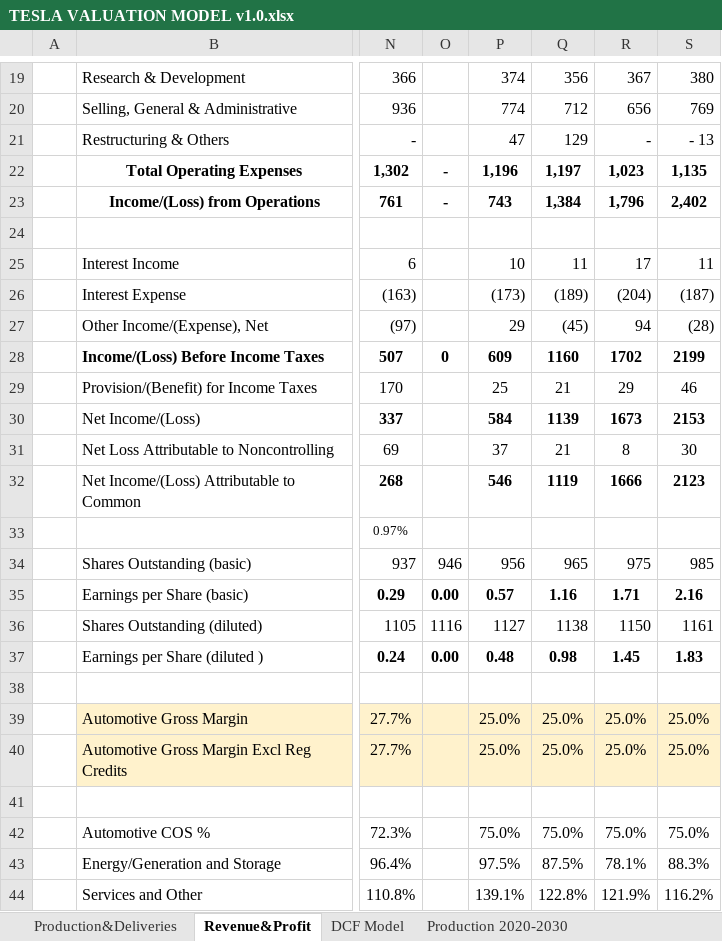
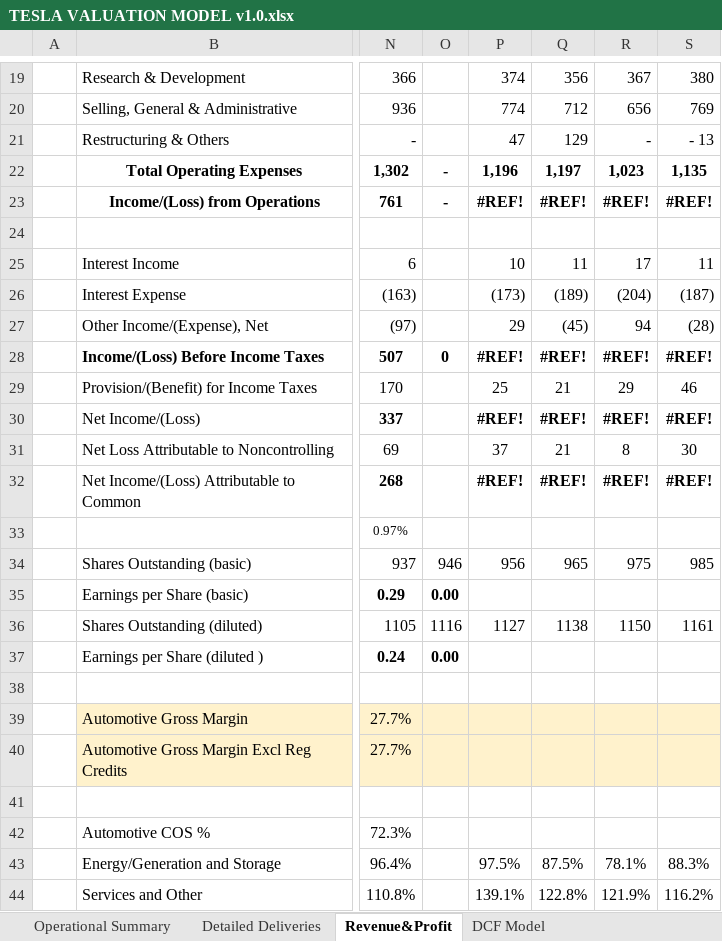
Before and after one commit to tiagomdv/TESLA-ANALYSIS, an Excel workbook: TESLA VALUATION MODEL v1.0.xlsx, sheet Revenue&Profit, drawn as a sheet; only a part is shown, gaps mark what is left out; values as stored, in another font and other column widths than the file's, no borders; the diff covers the shown part only; the diff names each change by its address in the sheet, - before the commit and + after, or states it on an @@ line.

Commit message:
New Production Data

```diff
--- a/TESLA VALUATION MODEL v1.0.xlsx (sheet Revenue&Profit)
+++ b/TESLA VALUATION MODEL v1.0.xlsx (sheet Revenue&Profit)
-sheet tab: Production&Deliveries
+sheet tab: Detailed Deliveries
+sheet tab: Operational Summary
-P23: 743
+P23: #REF!
-Q23: 1,384
+Q23: #REF!
-R23: 1,796
+R23: #REF!
-S23: 2,402
+S23: #REF!
-P28: 609
+P28: #REF!
-Q28: 1160
+Q28: #REF!
-R28: 1702
+R28: #REF!
-S28: 2199
+S28: #REF!
-P30: 584
+P30: #REF!
-Q30: 1139
+Q30: #REF!
-R30: 1673
+R30: #REF!
-S30: 2153
+S30: #REF!
-P32: 546
+P32: #REF!
-Q32: 1119
+Q32: #REF!
-R32: 1666
+R32: #REF!
-S32: 2123
+S32: #REF!
-P35: 0.57
+P35: (empty)
-Q35: 1.16
+Q35: (empty)
-R35: 1.71
+R35: (empty)
-S35: 2.16
+S35: (empty)
-P37: 0.48
+P37: (empty)
-Q37: 0.98
+Q37: (empty)
-R37: 1.45
+R37: (empty)
-S37: 1.83
+S37: (empty)
-P39:P40: 25.0%
+P39:P40: (empty)
-Q39:Q40: 25.0%
+Q39:Q40: (empty)
-R39:R40: 25.0%
+R39:R40: (empty)
-S39:S40: 25.0%
+S39:S40: (empty)
-P42: 75.0%
+P42: (empty)
-Q42: 75.0%
+Q42: (empty)
-R42: 75.0%
+R42: (empty)
-S42: 75.0%
+S42: (empty)
```
Also changed, not shown: 40 edited cells and cell formats elsewhere in this sheet, sheet Detailed Deliveries, sheet DCF Model, other sheet tabs.
